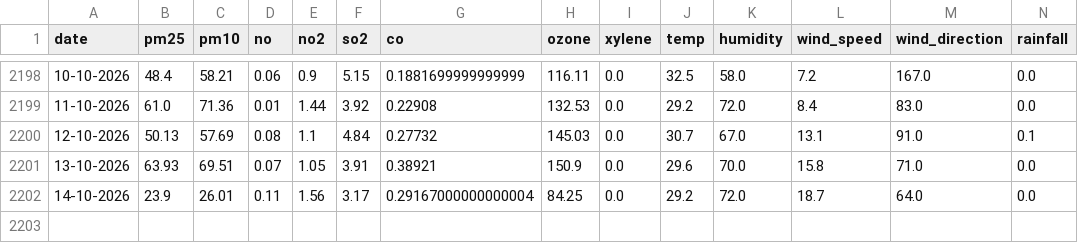
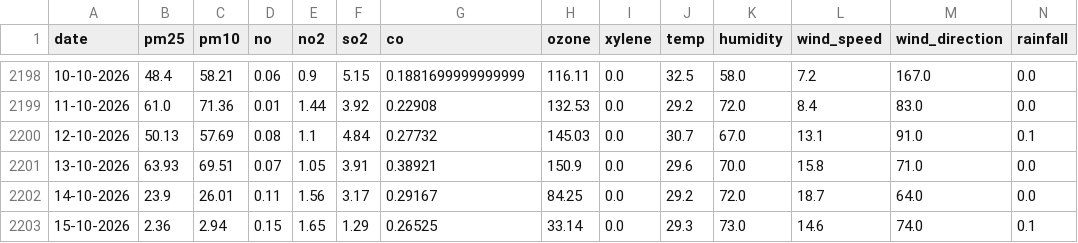
Before and after one commit to hari-ulabala30/visakhapatnam-aqi-prediction, a CSV file: Visakhapatnam_Clean_AQI_Data.csv, drawn as a sheet; only a part is shown, gaps mark what is left out; rows hold the shown columns only; the diff names each change by its address in the sheet, - before the commit and + after, or states it on an @@ line.

```diff
--- a/Visakhapatnam_Clean_AQI_Data.csv
+++ b/Visakhapatnam_Clean_AQI_Data.csv
-G2202 (co): 0.29167000000000004
+G2202 (co): 0.29167
+row 2203: 15-10-2026 | 2.36 | 2.94 | 0.15 | 1.65 | 1.29 | 0.26525 | 33.14 | 0.0 | 29.3 | 73.0 | 14.6 | 74.0 | 0.1
```
Also changed, not shown: today_aqi.csv, 1 other file.
